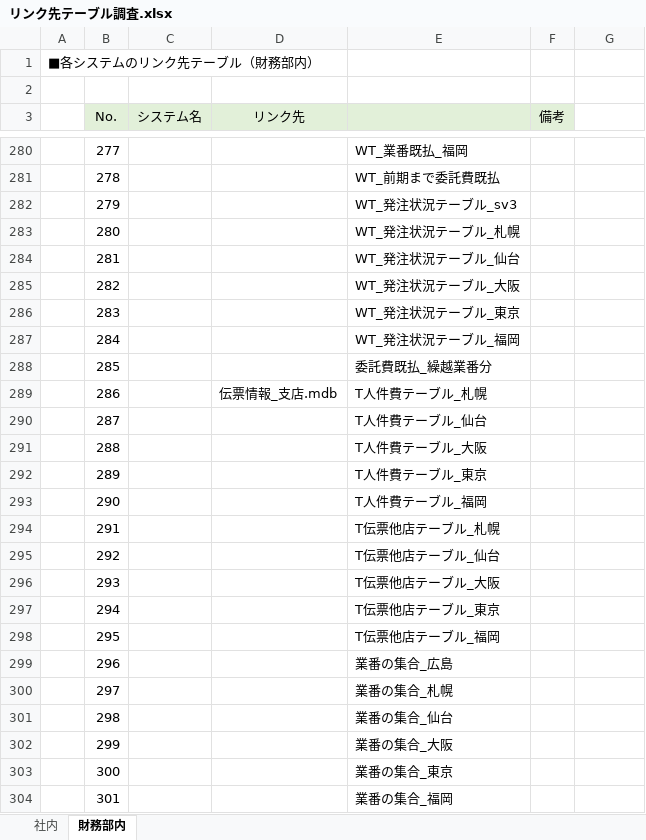
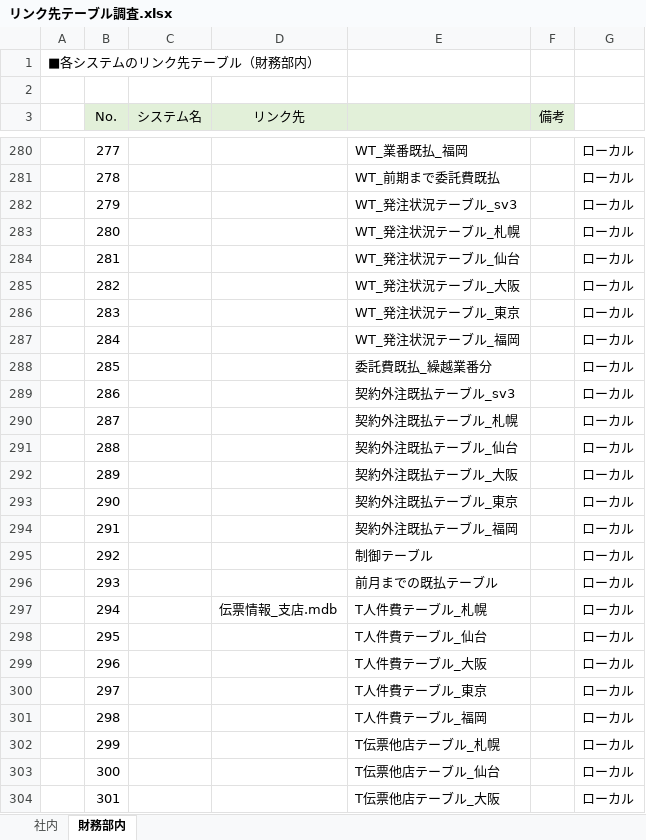
Before and after one commit to zaimuVB/zaimu, an Excel workbook: Doc/1.SA/調査/リンク先テーブル調査.xlsx, sheet 財務部内, drawn as a sheet; only a part is shown, gaps mark what is left out; values as stored, in another font and other column widths than the file's, no borders; the diff covers the shown part only; the diff names each change by its address in the sheet, - before the commit and + after, or states it on an @@ line.

```diff
--- a/Doc/1.SA/調査/リンク先テーブル調査.xlsx (sheet 財務部内)
+++ b/Doc/1.SA/調査/リンク先テーブル調査.xlsx (sheet 財務部内)
-G280:G304: (empty)
+G280:G304: ローカル
-D289 (リンク先): 伝票情報_支店.mdb
+D289 (リンク先): (empty)
-E289: T人件費テーブル_札幌
+E289: 契約外注既払テーブル_sv3
-E290: T人件費テーブル_仙台
+E290: 契約外注既払テーブル_札幌
-E291: T人件費テーブル_大阪
+E291: 契約外注既払テーブル_仙台
-E292: T人件費テーブル_東京
+E292: 契約外注既払テーブル_大阪
-E293: T人件費テーブル_福岡
+E293: 契約外注既払テーブル_東京
-E294: T伝票他店テーブル_札幌
+E294: 契約外注既払テーブル_福岡
-E295: T伝票他店テーブル_仙台
+E295: 制御テーブル
-E296: T伝票他店テーブル_大阪
+E296: 前月までの既払テーブル
-D297 (リンク先): (empty)
+D297 (リンク先): 伝票情報_支店.mdb
-E297: T伝票他店テーブル_東京
+E297: T人件費テーブル_札幌
-E298: T伝票他店テーブル_福岡
+E298: T人件費テーブル_仙台
-E299: 業番の集合_広島
+E299: T人件費テーブル_大阪
-E300: 業番の集合_札幌
+E300: T人件費テーブル_東京
-E301: 業番の集合_仙台
+E301: T人件費テーブル_福岡
-E302: 業番の集合_大阪
+E302: T伝票他店テーブル_札幌
-E303: 業番の集合_東京
+E303: T伝票他店テーブル_仙台
-E304: 業番の集合_福岡
+E304: T伝票他店テーブル_大阪
```
Also changed, not shown: 40 edited cells elsewhere in this sheet.
